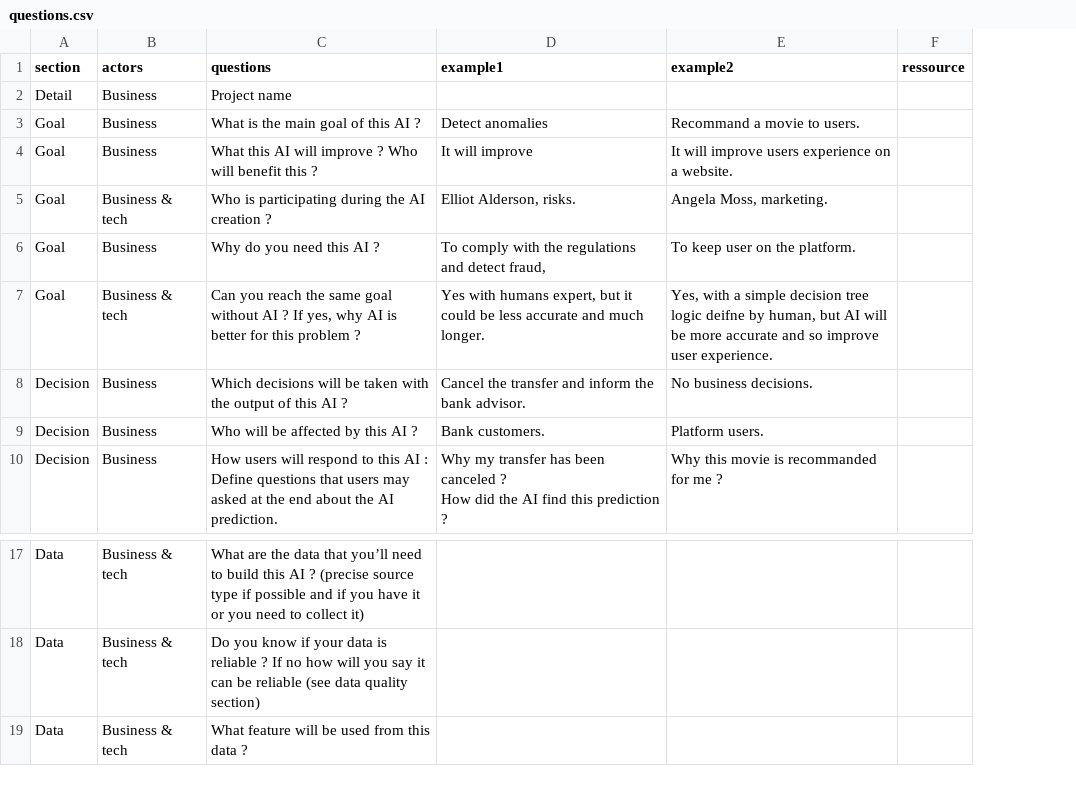
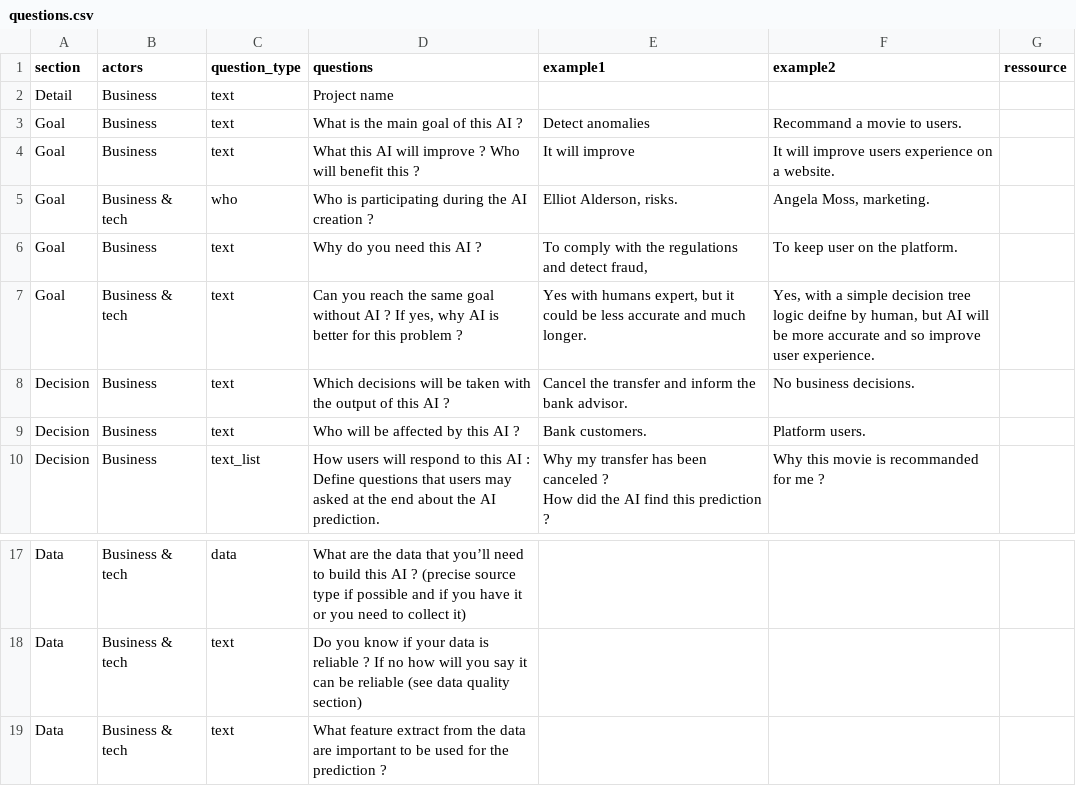
Before and after one commit to Nathanlauga/transparentai, a CSV file: transparentai/app/data/questions.csv, drawn as a sheet; only a part is shown, gaps mark what is left out; addresses are those after the commit; the diff names each change by its address in the sheet, - before the commit and + after, or states it on an @@ line.

Commit message:
Add: handle question type

```diff
--- a/transparentai/app/data/questions.csv
+++ b/transparentai/app/data/questions.csv
+column C (question_type), rows 2-10: text | text | text | who | text | text | text | text | text_list; rows 17-19: data | text | text
-D19 (questions): What feature will be used from this data ?
+D19 (questions): What feature extract from the data are important to be used for the prediction ?
```
Also changed, not shown: 1 other file.
